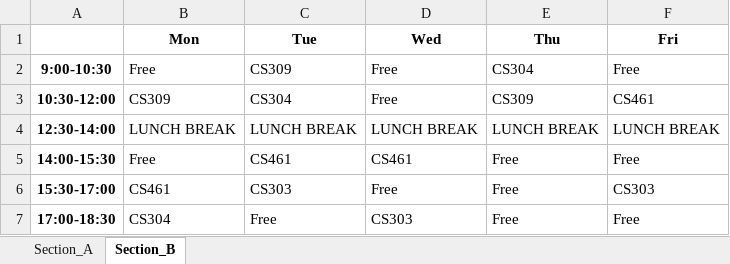
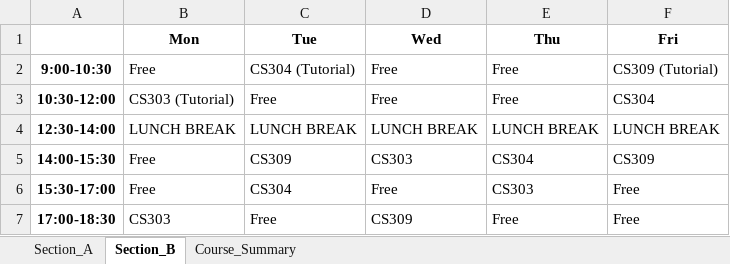
Before and after one commit to rishita7558/timetable-generator-Logic-Beyond, an Excel workbook: backend/output_timetables/sem5_timetable.xlsx, sheet Section_B, drawn as a sheet; values as stored, in another font and other column widths than the file's, no borders; the diff names each change by its address in the sheet, - before the commit and + after, or states it on an @@ line.

```diff
--- a/backend/output_timetables/sem5_timetable.xlsx (sheet Section_B)
+++ b/backend/output_timetables/sem5_timetable.xlsx (sheet Section_B)
+sheet tab: Course_Summary
-C2 (Tue): CS309
+C2 (Tue): CS304 (Tutorial)
-E2 (Thu): CS304
+E2 (Thu): Free
-F2 (Fri): Free
+F2 (Fri): CS309 (Tutorial)
-B3 (Mon): CS309
+B3 (Mon): CS303 (Tutorial)
-C3 (Tue): CS304
+C3 (Tue): Free
-E3 (Thu): CS309
+E3 (Thu): Free
-F3 (Fri): CS461
+F3 (Fri): CS304
-C5 (Tue): CS461
+C5 (Tue): CS309
-D5 (Wed): CS461
+D5 (Wed): CS303
-E5 (Thu): Free
+E5 (Thu): CS304
-F5 (Fri): Free
+F5 (Fri): CS309
-B6 (Mon): CS461
+B6 (Mon): Free
-C6 (Tue): CS303
+C6 (Tue): CS304
-E6 (Thu): Free
+E6 (Thu): CS303
-F6 (Fri): CS303
+F6 (Fri): Free
-B7 (Mon): CS304
+B7 (Mon): CS303
-D7 (Wed): CS303
+D7 (Wed): CS309
```
Also changed, not shown: sheet Section_A, backend/output_timetables/sem1_timetable.xlsx, backend/output_timetables/sem3_timetable.xlsx, 32 other files.
